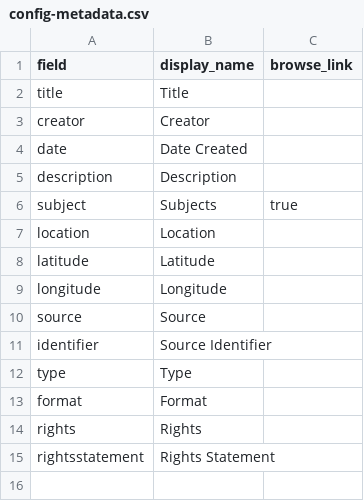
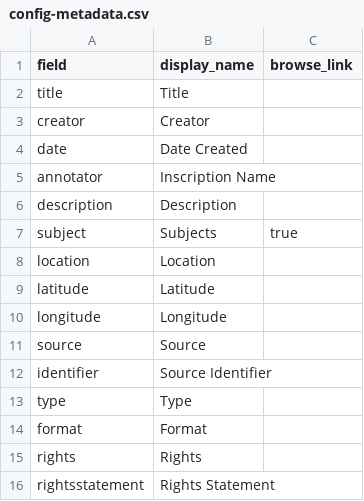
Before and after one commit to atmcgrath/exhibit-cb, a CSV file: _data/config-metadata.csv, drawn as a sheet.

```diff
--- a/_data/config-metadata.csv
+++ b/_data/config-metadata.csv
@@ -4,2 +4,3 @@ creator,Creator,
 date,Date Created,
+annotator, Inscription Name
 description,Description,
```
Also changed, not shown: _data/exhibit-cb-metadata.csv, 8 other files.
